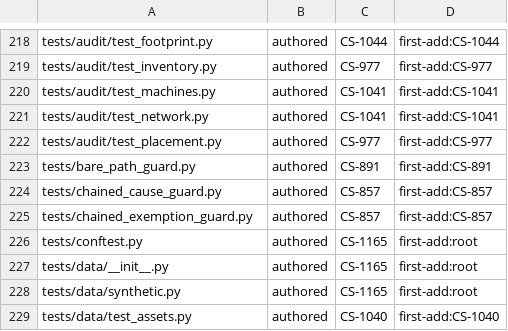
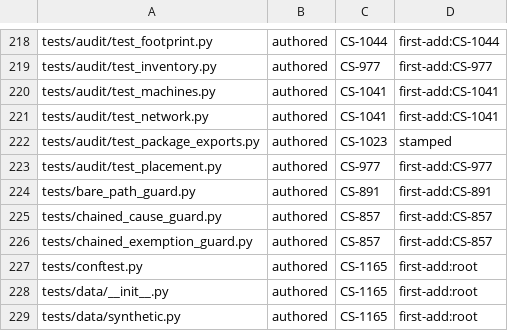
Before and after one commit to Remus3/ClockSpeed, a TSV file: tools/provenance.tsv, drawn as a sheet; only a part is shown, gaps mark what is left out; the shorter side is filled out with more unchanged rows; the diff names each change by its address in the sheet, - before the commit and + after, or states it on an @@ line.

Commit message:
CS-1023 - stamp the package exports test

```diff
--- a/tools/provenance.tsv
+++ b/tools/provenance.tsv
+row 222: tests/audit/test_package_exports.py | authored | CS-1023 | stamped
```
